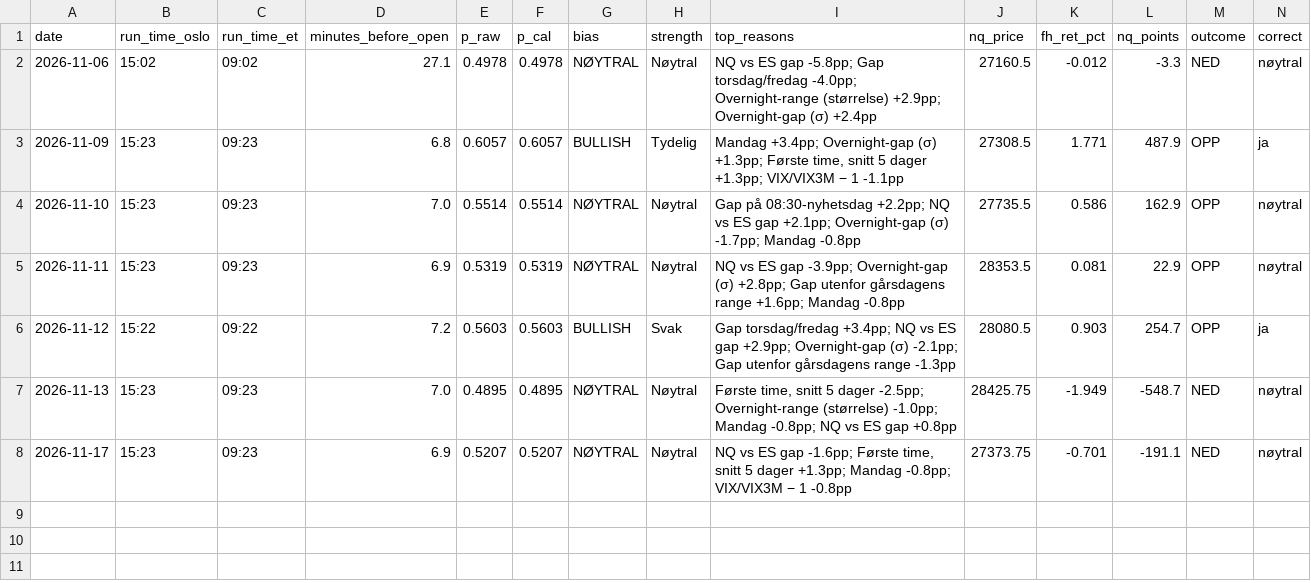
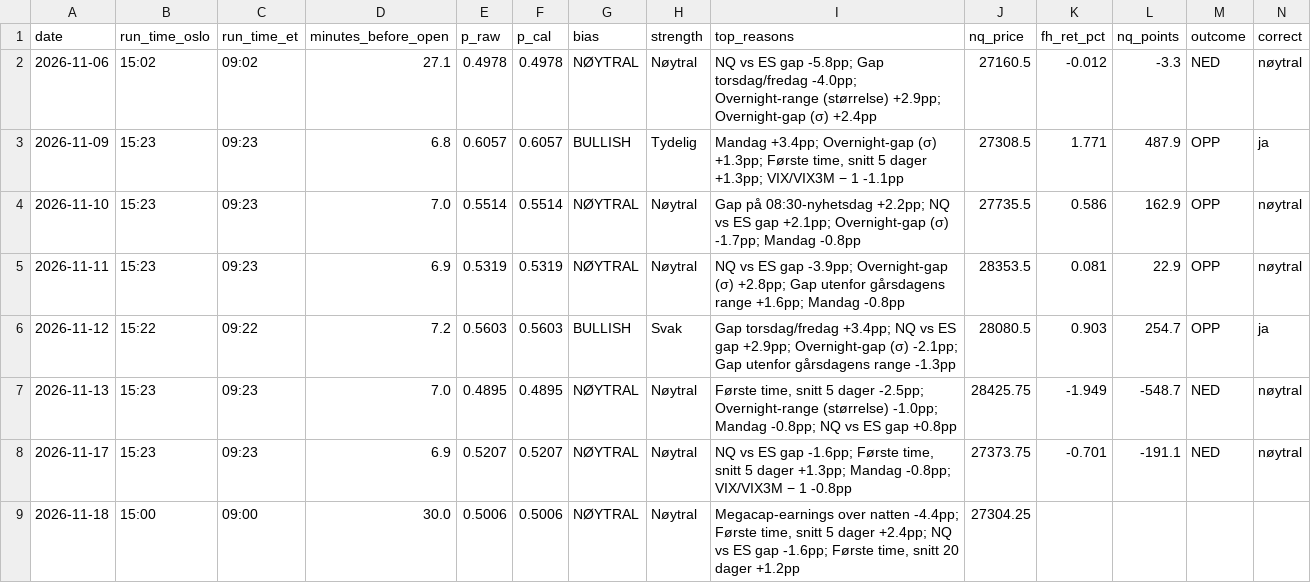
Before and after one commit to 21Matso/nq-bias, a CSV file: data/journal.csv, drawn as a sheet; the diff names each change by its address in the sheet, - before the commit and + after, or states it on an @@ line.

```diff
--- a/data/journal.csv
+++ b/data/journal.csv
+row 9: 2026-11-18 | 15:00 | 09:00 | 30.0 | 0.5006 | 0.5006 | NØYTRAL | Nøytral | Megacap-earnings over natten -4.4pp; Første time, snitt 5 dager +2.4pp; NQ vs ES gap -1.6pp; Første time, snitt 20 dager +1.2pp | 27304.25
```
Also changed, not shown: 2 other files.
